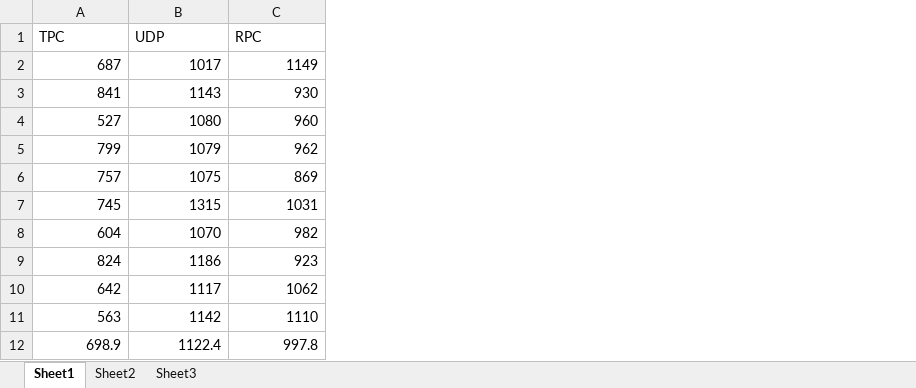
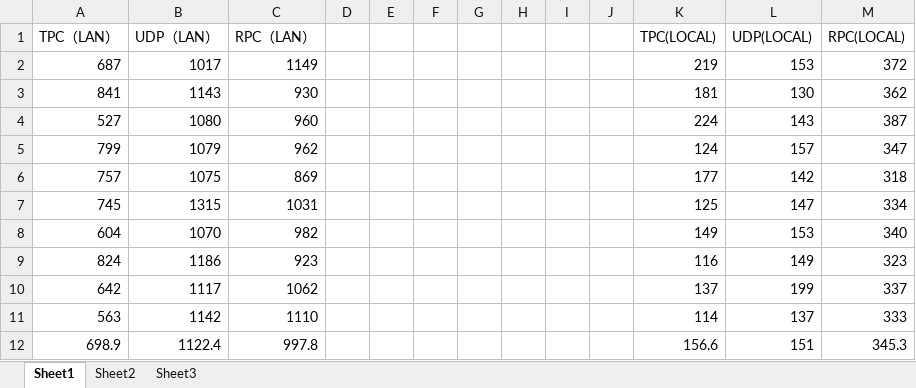
Before and after one commit to Mr-Deason/Arrow, an Excel workbook: LAN.xlsx, sheet Sheet1, drawn as a sheet; values as stored, in another font and other column widths than the file's, no borders; charts and pictures not drawn; removed rows and columns are numbered as before the commit, all else as after; the diff names each change by its address in the sheet, - before the commit and + after, or states it on an @@ line.

Commit message:
add form

```diff
--- a/LAN.xlsx (sheet Sheet1)
+++ b/LAN.xlsx (sheet Sheet1)
+column D, empty
+column E, empty
+column F, empty
+column G, empty
+column H, empty
+column I, empty
+column J, empty
+column K, rows 2-12: 219 | 181 | 224 | 124 | 177 | 125 | 149 | 116 | 137 | 114 | 156.6
+column L, rows 2-12: 153 | 130 | 143 | 157 | 142 | 147 | 153 | 149 | 199 | 137 | 151
+column M, rows 2-12: 372 | 362 | 387 | 347 | 318 | 334 | 340 | 323 | 337 | 333 | 345.3
-row 1: TPC | UDP | RPC
+row 1: TPC（LAN） | UDP（LAN） | RPC（LAN） |  |  |  |  |  |  |  | TPC(LOCAL) | UDP(LOCAL) | RPC(LOCAL)
```
Also changed, not shown: charts or pictures.
